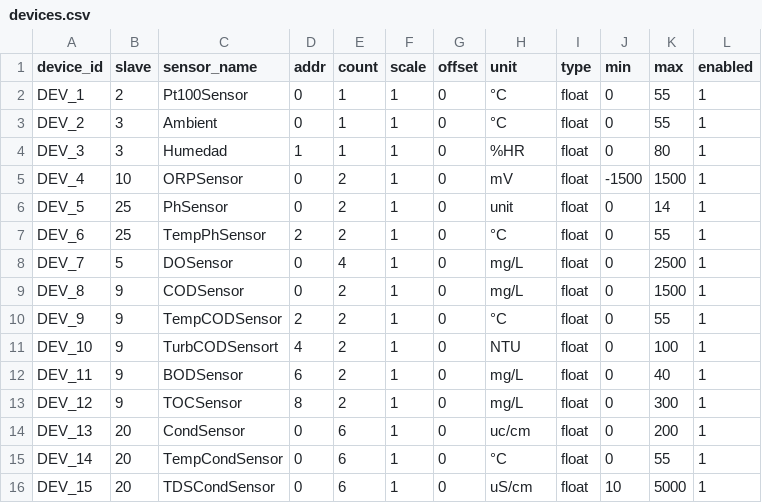
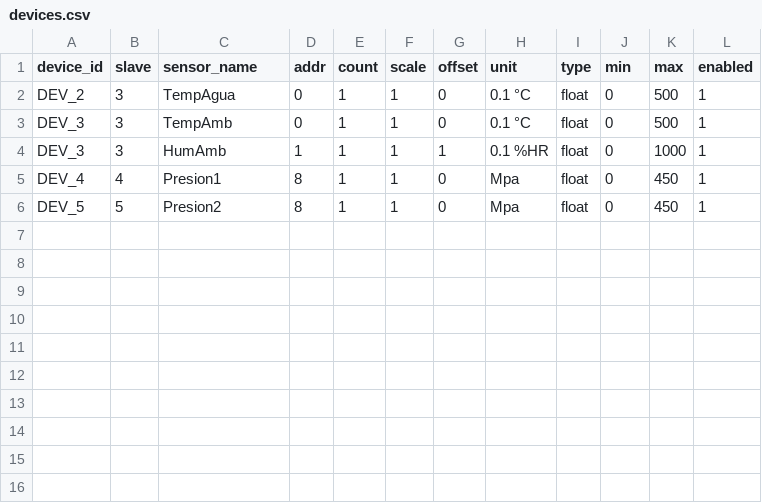
Before and after one commit to choarf/Akvo_Green, a CSV file: sites/demo/config_data/devices.csv, drawn as a sheet.

```diff
--- a/sites/demo/config_data/devices.csv
+++ b/sites/demo/config_data/devices.csv
@@ -1,16 +1,6 @@
 device_id,slave,sensor_name,addr,count,scale,offset,unit,type,min,max,enabled
-DEV_1,2,Pt100Sensor,0,1,1,0,°C,float,0,55,1
-DEV_2,3,Ambient,0,1,1,0,°C,float,0,55,1
-DEV_3,3,Humedad,1,1,1,0,%HR,float,0,80,1
-DEV_4,10,ORPSensor,0,2,1,0,mV,float,-1500,1500,1
-DEV_5,25,PhSensor,0,2,1,0,unit,float,0,14,1
-DEV_6,25,TempPhSensor,2,2,1,0,°C,float,0,55,1
-DEV_7,5,DOSensor,0,4,1,0,mg/L,float,0,2500,1
-DEV_8,9,CODSensor,0,2,1,0,mg/L,float,0,1500,1
-DEV_9,9,TempCODSensor,2,2,1,0,°C,float,0,55,1
-DEV_10,9,TurbCODSensort,4,2,1,0,NTU,float,0,100,1
-DEV_11,9,BODSensor,6,2,1,0,mg/L,float,0,40,1
-DEV_12,9,TOCSensor,8,2,1,0,mg/L,float,0,300,1
-DEV_13,20,CondSensor,0,6,1,0,uc/cm,float,0,200,1
-DEV_14,20,TempCondSensor,0,6,1,0,°C,float,0,55,1
-DEV_15,20,TDSCondSensor,0,6,1,0,uS/cm,float,10,5000,1
+DEV_2,3,TempAgua,0,1,1,0,0.1 °C,float,0,500,1
+DEV_3,3,TempAmb,0,1,1,0,0.1 °C,float,0,500,1
+DEV_3,3,HumAmb,1,1,1,1,0.1 %HR,float,0,1000,1
+DEV_4,4,Presion1,8,1,1,0,Mpa,float,0,450,1
+DEV_5,5,Presion2,8,1,1,0,Mpa,float,0,450,1
```
Also changed, not shown: sites/demo/config_data/system.csv, 3 other files.
